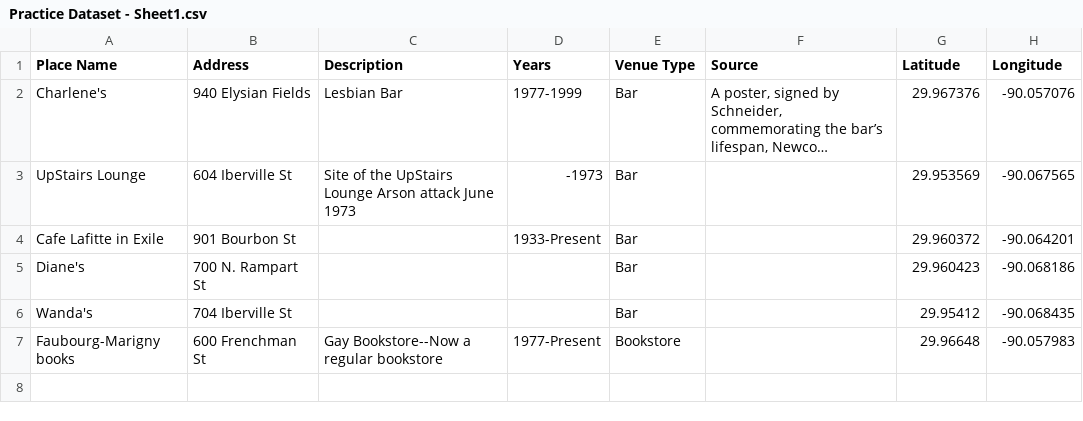
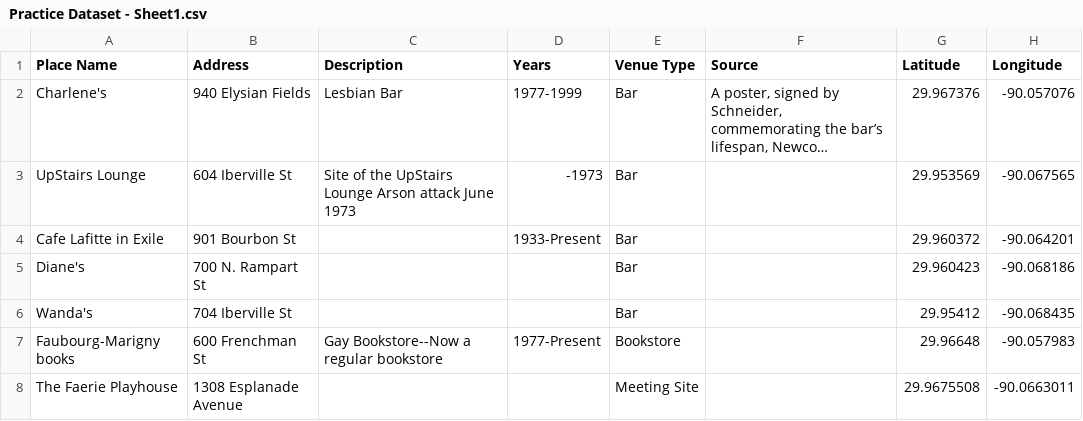
Before and after one commit to lk-345/practice, a CSV file: Practice Dataset - Sheet1.csv, drawn as a sheet; long unchanged cells end in …; the diff names each change by its address in the sheet, - before the commit and + after, or states it on an @@ line.

Commit message:
Update Practice Dataset - Sheet1.csv

```diff
--- a/Practice Dataset - Sheet1.csv
+++ b/Practice Dataset - Sheet1.csv
+row 8: The Faerie Playhouse | 1308 Esplanade Avenue |  |  | Meeting Site |  | 29.9675508 | -90.0663011
```
